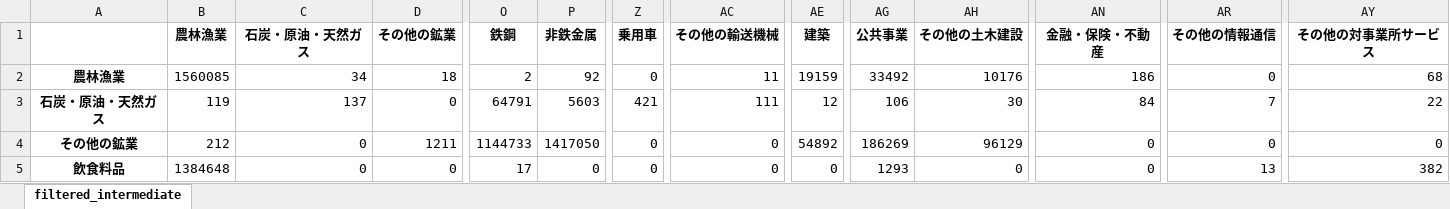
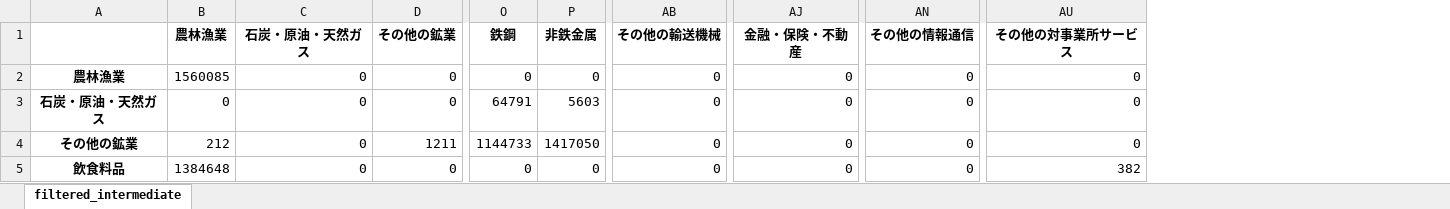
Before and after one commit to AzuKi9140/Dulmage-Mendelsohn-decomposition, an Excel workbook: output/filtered_table.xlsx, sheet filtered_intermediate, drawn as a sheet; only a part is shown, gaps mark what is left out; values as stored, in another font and other column widths than the file's, no borders; removed rows and columns are numbered as before the commit, all else as after; the diff covers the shown part only; the diff names each change by its address in the sheet, - before the commit and + after, or states it on an @@ line.

```diff
--- a/output/filtered_table.xlsx (sheet filtered_intermediate)
+++ b/output/filtered_table.xlsx (sheet filtered_intermediate)
-column Z (乗用車), rows 2-5: 0 | 421 | 0 | 0
-column AE (建築), rows 2-5: 19159 | 12 | 54892 | 0
-column AG (公共事業), rows 2-5: 33492 | 106 | 186269 | 1293
-column AH (その他の土木建設), rows 2-5: 10176 | 30 | 96129 | 0
-C2 (石炭・原油・天然ガス): 34
+C2 (石炭・原油・天然ガス): 0
-D2 (その他の鉱業): 18
+D2 (その他の鉱業): 0
-O2 (鉄鋼): 2
+O2 (鉄鋼): 0
-P2 (非鉄金属): 92
+P2 (非鉄金属): 0
-AB2 (その他の輸送機械): 11
+AB2 (その他の輸送機械): 0
-AJ2 (金融・保険・不動産): 186
+AJ2 (金融・保険・不動産): 0
-AU2 (その他の対事業所サービス): 68
+AU2 (その他の対事業所サービス): 0
-B3 (農林漁業): 119
+B3 (農林漁業): 0
-C3 (石炭・原油・天然ガス): 137
+C3 (石炭・原油・天然ガス): 0
-AB3 (その他の輸送機械): 111
+AB3 (その他の輸送機械): 0
-AJ3 (金融・保険・不動産): 84
+AJ3 (金融・保険・不動産): 0
-AN3 (その他の情報通信): 7
+AN3 (その他の情報通信): 0
-AU3 (その他の対事業所サービス): 22
+AU3 (その他の対事業所サービス): 0
-O5 (鉄鋼): 17
+O5 (鉄鋼): 0
-AN5 (その他の情報通信): 13
+AN5 (その他の情報通信): 0
```
Also changed, not shown: 4 removed rows and 995 edited cells elsewhere in this sheet, 4 other files.
